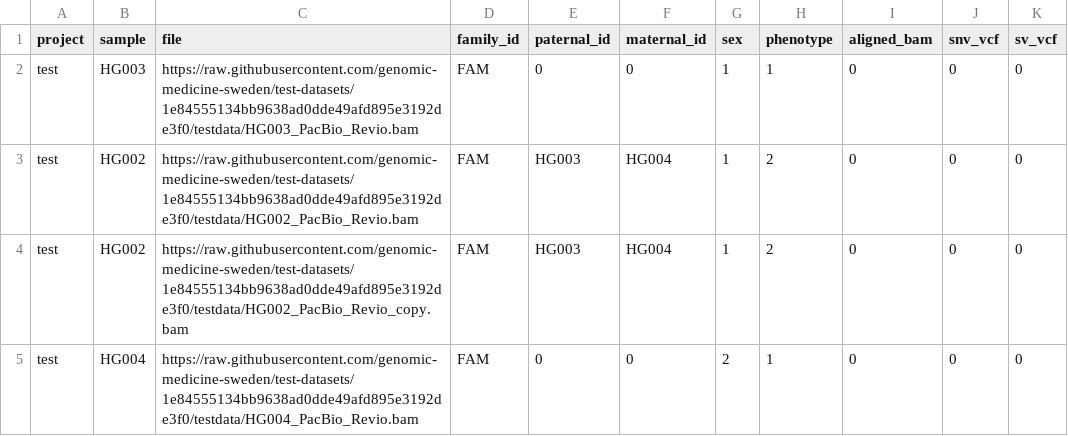
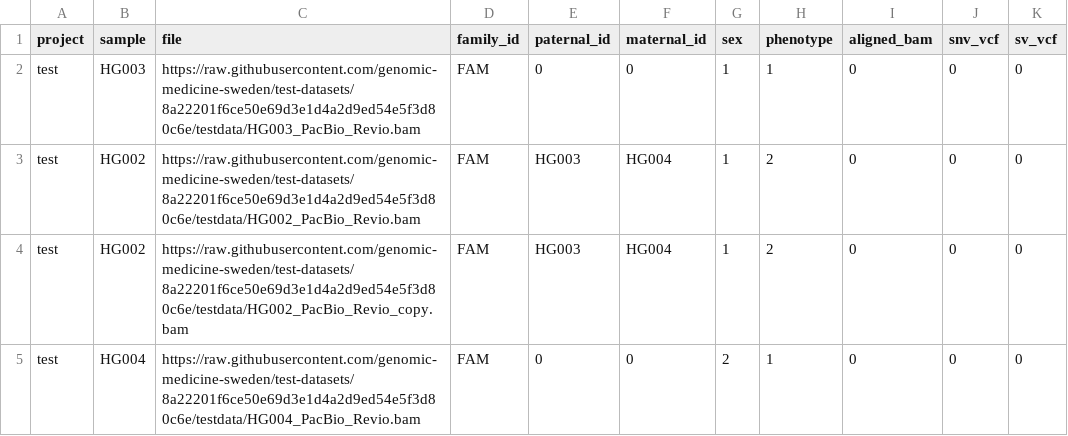
Before and after one commit to aksenia/nallo, a CSV file: assets/samplesheet_multisample_ubam.csv, drawn as a sheet.

```diff
--- a/assets/samplesheet_multisample_ubam.csv
+++ b/assets/samplesheet_multisample_ubam.csv
@@ -1,5 +1,5 @@
 project,sample,file,family_id,paternal_id,maternal_id,sex,phenotype,aligned_bam,snv_vcf,sv_vcf
-test,HG003,https://raw.githubusercontent.com/genomic-medicine-sweden/test-datasets/1e84555134bb9638ad0dde49afd895e3192de3f0/testdata/HG003_PacBio_Revio.bam,FAM,0,0,1,1,0,0,0
-test,HG002,https://raw.githubusercontent.com/genomic-medicine-sweden/test-datasets/1e84555134bb9638ad0dde49afd895e3192de3f0/testdata/HG002_PacBio_Revio.bam,FAM,HG003,HG004,1,2,0,0,0
-test,HG002,https://raw.githubusercontent.com/genomic-medicine-sweden/test-datasets/1e84555134bb9638ad0dde49afd895e3192de3f0/testdata/HG002_PacBio_Revio_copy.bam,FAM,HG003,HG004,1,2,0,0,0
-test,HG004,https://raw.githubusercontent.com/genomic-medicine-sweden/test-datasets/1e84555134bb9638ad0dde49afd895e3192de3f0/testdata/HG004_PacBio_Revio.bam,FAM,0,0,2,1,0,0,0
+test,HG003,https://raw.githubusercontent.com/genomic-medicine-sweden/test-datasets/8a22201f6ce50e69d3e1d4a2d9ed54e5f3d80c6e/testdata/HG003_PacBio_Revio.bam,FAM,0,0,1,1,0,0,0
+test,HG002,https://raw.githubusercontent.com/genomic-medicine-sweden/test-datasets/8a22201f6ce50e69d3e1d4a2d9ed54e5f3d80c6e/testdata/HG002_PacBio_Revio.bam,FAM,HG003,HG004,1,2,0,0,0
+test,HG002,https://raw.githubusercontent.com/genomic-medicine-sweden/test-datasets/8a22201f6ce50e69d3e1d4a2d9ed54e5f3d80c6e/testdata/HG002_PacBio_Revio_copy.bam,FAM,HG003,HG004,1,2,0,0,0
+test,HG004,https://raw.githubusercontent.com/genomic-medicine-sweden/test-datasets/8a22201f6ce50e69d3e1d4a2d9ed54e5f3d80c6e/testdata/HG004_PacBio_Revio.bam,FAM,0,0,2,1,0,0,0
```
Also changed, not shown: assets/samplesheet_bam.csv, assets/samplesheet_fastq.csv, 25 other files.
